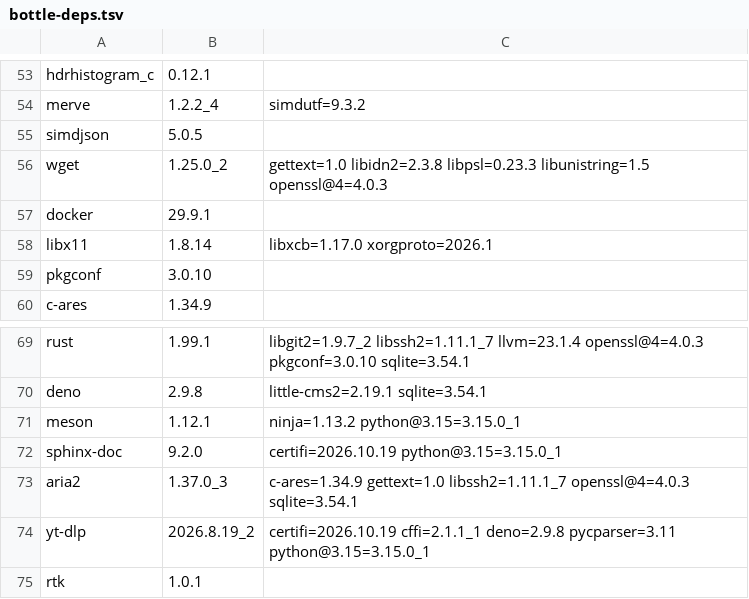
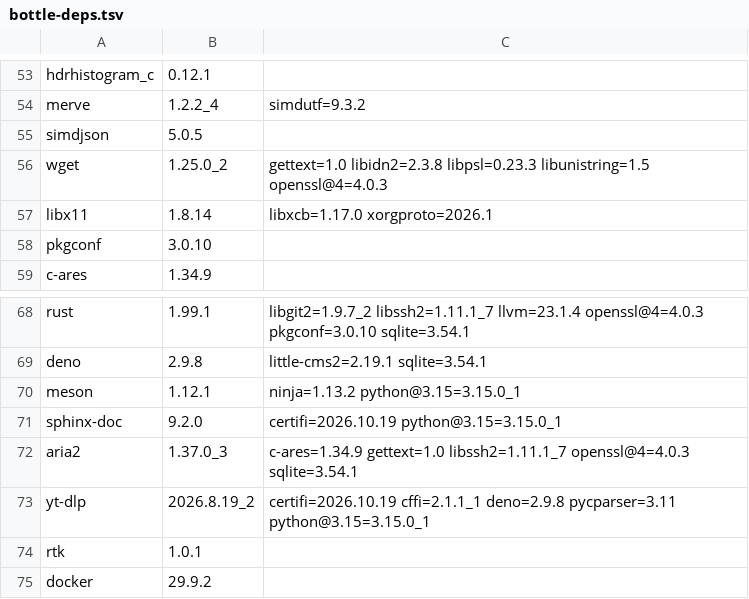
Before and after one commit to quyleanh/homebrew-tap, a TSV file: .github/bottle-deps.tsv, drawn as a sheet; only a part is shown, gaps mark what is left out.

```diff
--- a/.github/bottle-deps.tsv
+++ b/.github/bottle-deps.tsv
@@ -56,3 +56,2 @@ simdjson	5.0.5
 wget	1.25.0_2	gettext=1.0 libidn2=2.3.8 libpsl=0.23.3 libunistring=1.5 openssl@4=4.0.3
-docker	29.9.1	
 libx11	1.8.14	libxcb=1.17.0 xorgproto=2026.1
@@ -75 +74,2 @@ yt-dlp	2026.8.19_2	certifi=2026.10.19 cffi=2.1.1_1 deno=2.9.8 pycparser=3.11 pyt
 rtk	1.0.1	
+docker	29.9.2	
```
Also changed, not shown: 1 other file.
